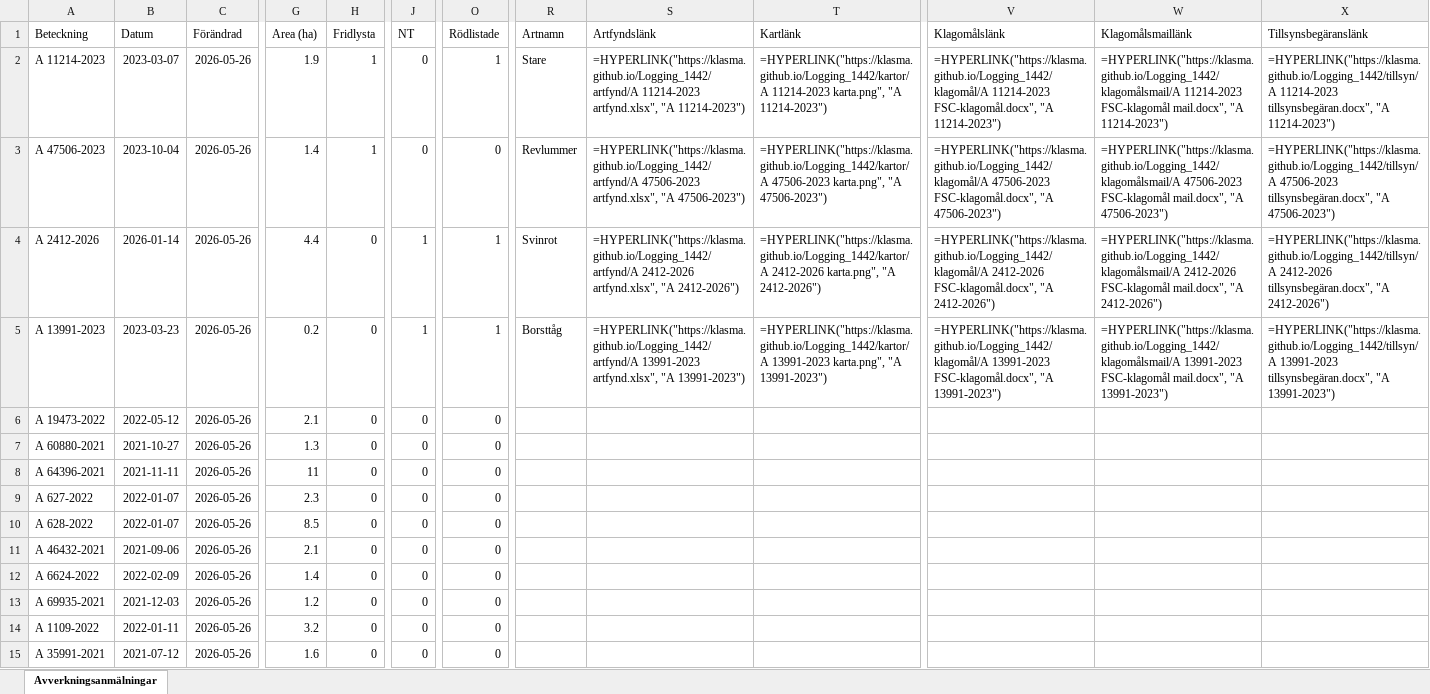
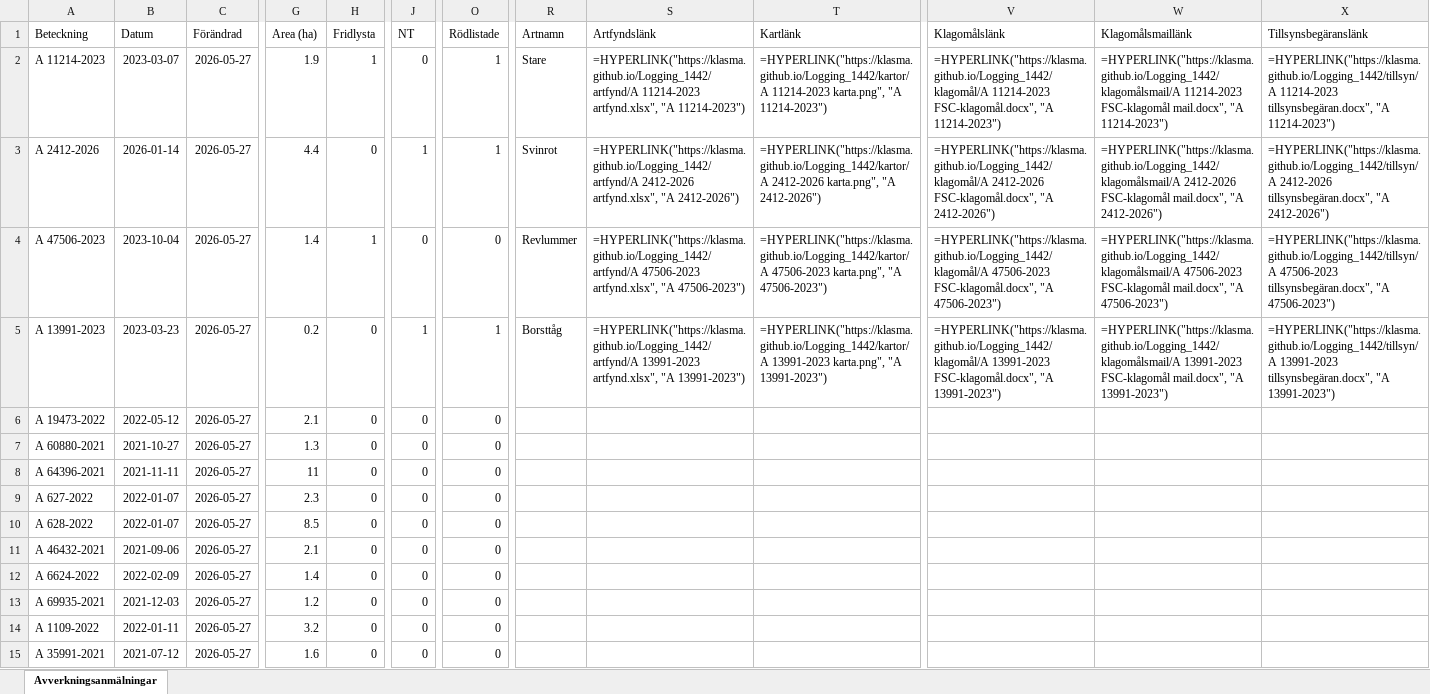
Before and after one commit to klasma/Logging_1442, an Excel workbook: Översikt VÅRGÅRDA.xlsx, sheet Avverkningsanmälningar, drawn as a sheet; only a part is shown, gaps mark what is left out; values as stored, in another font and other column widths than the file's, no borders; formulas without a stored value are shown as written; the diff covers the shown part only; the diff names each change by its address in the sheet, - before the commit and + after, or states it on an @@ line.

```diff
--- a/Översikt VÅRGÅRDA.xlsx (sheet Avverkningsanmälningar)
+++ b/Översikt VÅRGÅRDA.xlsx (sheet Avverkningsanmälningar)
-C2:C15 (Förändrad): 2026-05-26
+C2:C15 (Förändrad): 2026-05-27
-A3 (Beteckning): A 47506-2023
+A3 (Beteckning): A 2412-2026
-B3 (Datum): 2023-10-04
+B3 (Datum): 2026-01-14
-G3 (Area (ha)): 1.4
+G3 (Area (ha)): 4.4
-H3 (Fridlysta): 1
+H3 (Fridlysta): 0
-J3 (NT): 0
+J3 (NT): 1
-O3 (Rödlistade): 0
+O3 (Rödlistade): 1
-R3 (Artnamn): Revlummer
+R3 (Artnamn): Svinrot
-S3 (Artfyndslänk): =HYPERLINK("https://klasma.github.io/Logging_1442/artfynd/A 47506-2023 artfynd.xlsx", "A 47506-2023")
+S3 (Artfyndslänk): =HYPERLINK("https://klasma.github.io/Logging_1442/artfynd/A 2412-2026 artfynd.xlsx", "A 2412-2026")
-T3 (Kartlänk): =HYPERLINK("https://klasma.github.io/Logging_1442/kartor/A 47506-2023 karta.png", "A 47506-2023")
+T3 (Kartlänk): =HYPERLINK("https://klasma.github.io/Logging_1442/kartor/A 2412-2026 karta.png", "A 2412-2026")
-V3 (Klagomålslänk): =HYPERLINK("https://klasma.github.io/Logging_1442/klagomål/A 47506-2023 FSC-klagomål.docx", "A 47506-2023")
+V3 (Klagomålslänk): =HYPERLINK("https://klasma.github.io/Logging_1442/klagomål/A 2412-2026 FSC-klagomål.docx", "A 2412-2026")
-W3 (Klagomålsmaillänk): =HYPERLINK("https://klasma.github.io/Logging_1442/klagomålsmail/A 47506-2023 FSC-klagomål mail.docx", "A 47506-2023")
+W3 (Klagomålsmaillänk): =HYPERLINK("https://klasma.github.io/Logging_1442/klagomålsmail/A 2412-2026 FSC-klagomål mail.docx", "A 2412-2026")
-X3 (Tillsynsbegäranslänk): =HYPERLINK("https://klasma.github.io/Logging_1442/tillsyn/A 47506-2023 tillsynsbegäran.docx", "A 47506-2023")
+X3 (Tillsynsbegäranslänk): =HYPERLINK("https://klasma.github.io/Logging_1442/tillsyn/A 2412-2026 tillsynsbegäran.docx", "A 2412-2026")
-A4 (Beteckning): A 2412-2026
+A4 (Beteckning): A 47506-2023
-B4 (Datum): 2026-01-14
+B4 (Datum): 2023-10-04
-G4 (Area (ha)): 4.4
+G4 (Area (ha)): 1.4
-H4 (Fridlysta): 0
+H4 (Fridlysta): 1
-J4 (NT): 1
+J4 (NT): 0
-O4 (Rödlistade): 1
+O4 (Rödlistade): 0
-R4 (Artnamn): Svinrot
+R4 (Artnamn): Revlummer
-S4 (Artfyndslänk): =HYPERLINK("https://klasma.github.io/Logging_1442/artfynd/A 2412-2026 artfynd.xlsx", "A 2412-2026")
+S4 (Artfyndslänk): =HYPERLINK("https://klasma.github.io/Logging_1442/artfynd/A 47506-2023 artfynd.xlsx", "A 47506-2023")
-T4 (Kartlänk): =HYPERLINK("https://klasma.github.io/Logging_1442/kartor/A 2412-2026 karta.png", "A 2412-2026")
+T4 (Kartlänk): =HYPERLINK("https://klasma.github.io/Logging_1442/kartor/A 47506-2023 karta.png", "A 47506-2023")
-V4 (Klagomålslänk): =HYPERLINK("https://klasma.github.io/Logging_1442/klagomål/A 2412-2026 FSC-klagomål.docx", "A 2412-2026")
+V4 (Klagomålslänk): =HYPERLINK("https://klasma.github.io/Logging_1442/klagomål/A 47506-2023 FSC-klagomål.docx", "A 47506-2023")
-W4 (Klagomålsmaillänk): =HYPERLINK("https://klasma.github.io/Logging_1442/klagomålsmail/A 2412-2026 FSC-klagomål mail.docx", "A 2412-2026")
+W4 (Klagomålsmaillänk): =HYPERLINK("https://klasma.github.io/Logging_1442/klagomålsmail/A 47506-2023 FSC-klagomål mail.docx", "A 47506-2023")
-X4 (Tillsynsbegäranslänk): =HYPERLINK("https://klasma.github.io/Logging_1442/tillsyn/A 2412-2026 tillsynsbegäran.docx", "A 2412-2026")
+X4 (Tillsynsbegäranslänk): =HYPERLINK("https://klasma.github.io/Logging_1442/tillsyn/A 47506-2023 tillsynsbegäran.docx", "A 47506-2023")
```
Also changed, not shown: 1479 edited cells elsewhere in this sheet, artfynd/A 11214-2023 artfynd.xlsx, artfynd/A 13991-2023 artfynd.xlsx, 19 other files.
